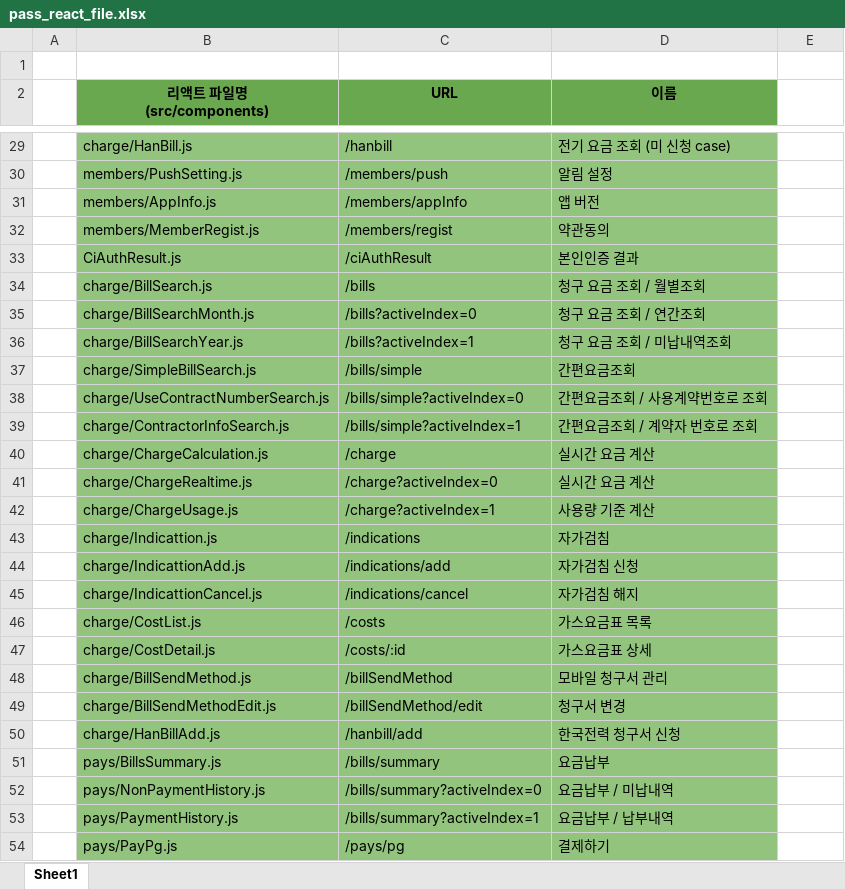
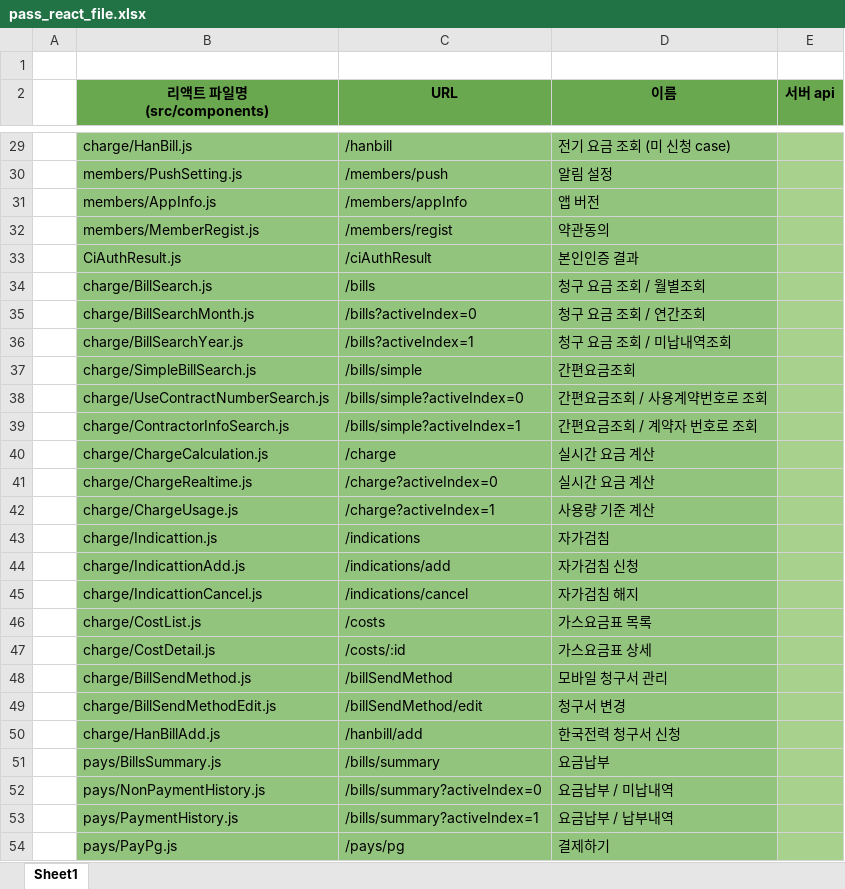
Before and after one commit to chawonmoon/scg-paas-server-prototype, an Excel workbook: docs/pass_react_file.xlsx, sheet Sheet1, drawn as a sheet; only a part is shown, gaps mark what is left out; values as stored, in another font and other column widths than the file's, no borders; the diff covers the shown part only; the diff names each change by its address in the sheet, - before the commit and + after, or states it on an @@ line.

```diff
--- a/docs/pass_react_file.xlsx (sheet Sheet1)
+++ b/docs/pass_react_file.xlsx (sheet Sheet1)
-E2: (empty)
+E2: 서버 api
-E2 fill: none
+E2 fill: #6AA84F
-E29:E54 fill: none
+E29:E54 fill: #A9D18E
```
Also changed, not shown: 3 edited cells and cell formats elsewhere in this sheet, 2 other files.
